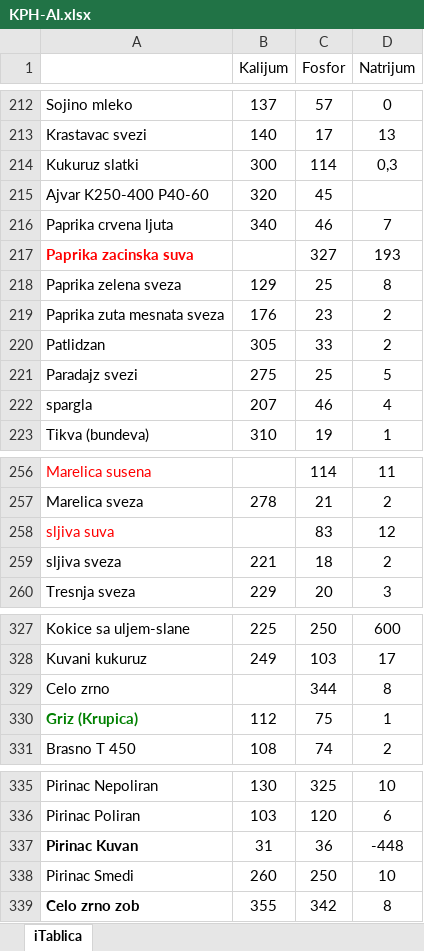
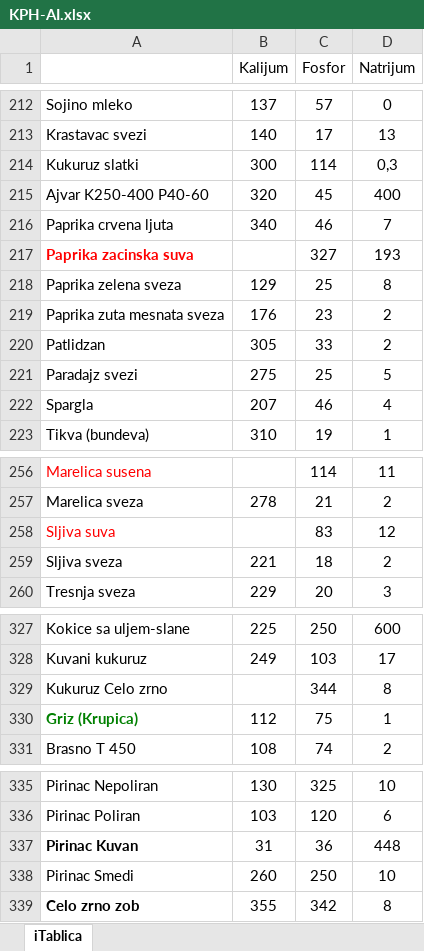
Before and after one commit to MAGADONNY/KPHC, an Excel workbook: KPH-AI.xlsx, sheet iTablica, drawn as a sheet; only a part is shown, gaps mark what is left out; values as stored, in another font and other column widths than the file's, no borders; conditional formats not drawn; the diff covers the shown part only; the diff names each change by its address in the sheet, - before the commit and + after, or states it on an @@ line.

```diff
--- a/KPH-AI.xlsx (sheet iTablica)
+++ b/KPH-AI.xlsx (sheet iTablica)
-D215 (Natrijum): (empty)
+D215 (Natrijum): 400
-A222: spargla
+A222: Spargla
-A258: sljiva suva
+A258: Sljiva suva
-A259: sljiva sveza
+A259: Sljiva sveza
-A329: Celo zrno
+A329: Kukuruz Celo zrno
-D337 (Natrijum): -448
+D337 (Natrijum): 448
```
Also changed, not shown: 1 added row, 3 moved rows, 11 edited cells and cell formats elsewhere in this sheet.
